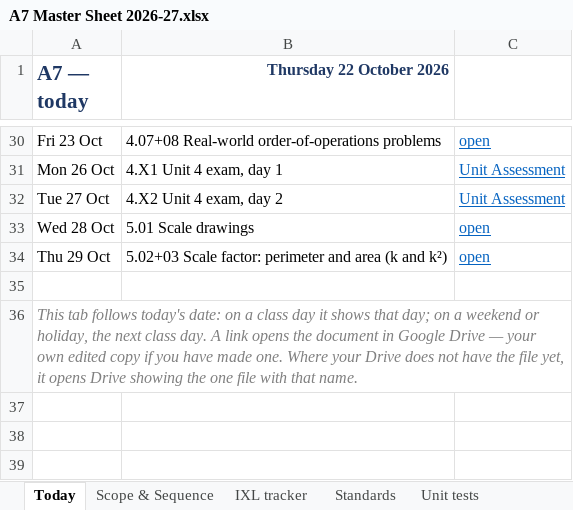
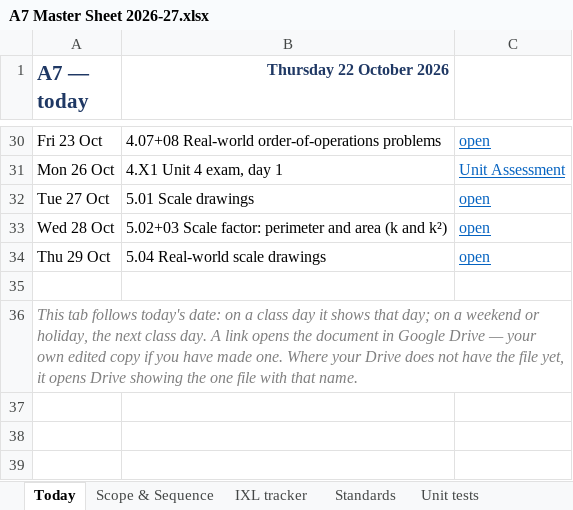
Before and after one commit to croix18/croix18-windy-hill-a7, an Excel workbook: a7/reference/A7 Master Sheet 2026-27.xlsx, sheet Today, drawn as a sheet; only a part is shown, gaps mark what is left out; values as stored, in another font and other column widths than the file's, no borders; the diff names each change by its address in the sheet, - before the commit and + after, or states it on an @@ line.

```diff
--- a/a7/reference/A7 Master Sheet 2026-27.xlsx (sheet Today)
+++ b/a7/reference/A7 Master Sheet 2026-27.xlsx (sheet Today)
-B32 (Thursday 22 October 2026): 4.X2 Unit 4 exam, day 2
+B32 (Thursday 22 October 2026): 5.01 Scale drawings
-C32: Unit Assessment
+C32: open
-B33 (Thursday 22 October 2026): 5.01 Scale drawings
+B33 (Thursday 22 October 2026): 5.02+03 Scale factor: perimeter and area (k and k²)
-B34 (Thursday 22 October 2026): 5.02+03 Scale factor: perimeter and area (k and k²)
+B34 (Thursday 22 October 2026): 5.04 Real-world scale drawings
```
Also changed, not shown: sheet Scope & Sequence, sheet IXL tracker, sheet Vocabulary, sheet Standards, sheet Month calendar, sheet Units, 2 more sheets, formulas that keep their value, 12 other files.
